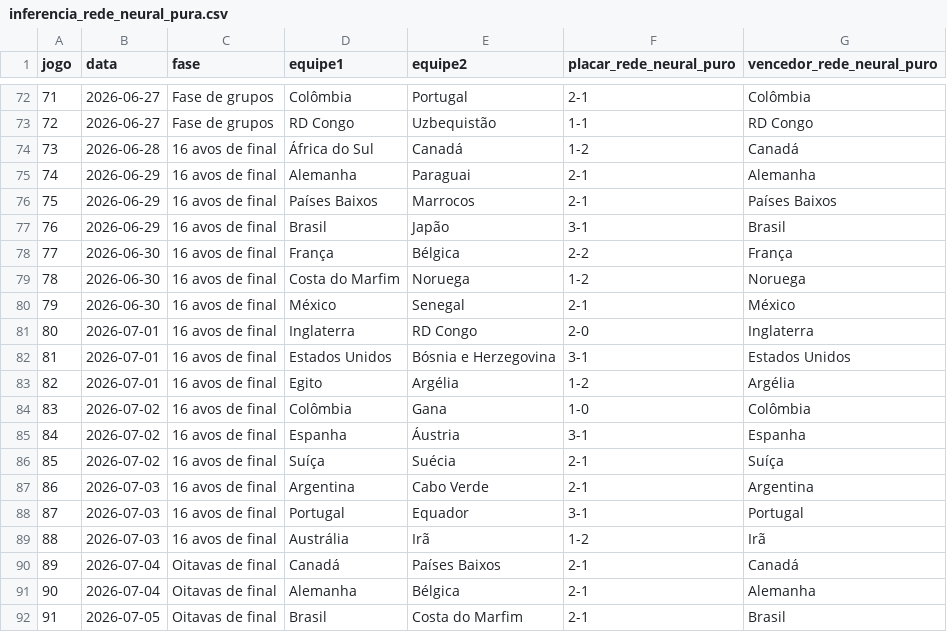
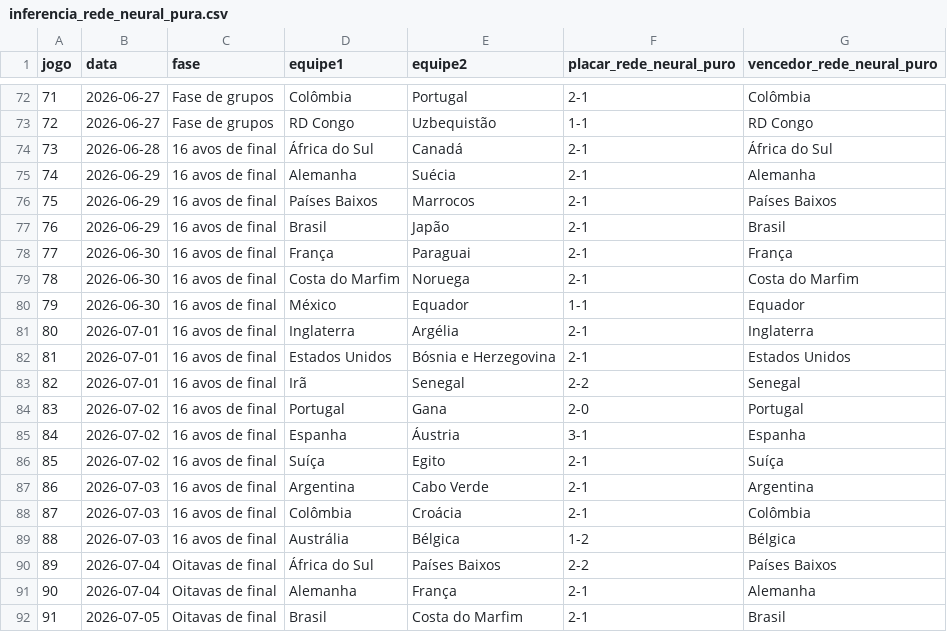
Before and after one commit to Lguirelli/tabela-copa, a CSV file: data/rede_neural/inferencia_rede_neural_pura.csv, drawn as a sheet; only a part is shown, gaps mark what is left out; the diff covers the shown part only.

```diff
--- a/data/rede_neural/inferencia_rede_neural_pura.csv
+++ b/data/rede_neural/inferencia_rede_neural_pura.csv
@@ -73,20 +73,20 @@ jogo,data,fase,equipe1,equipe2,placar_rede_neural_puro,vencedor_rede_neural_puro
 72,2026-06-27,Fase de grupos,RD Congo,Uzbequistão,1-1,RD Congo
-73,2026-06-28,16 avos de final,África do Sul,Canadá,1-2,Canadá
-74,2026-06-29,16 avos de final,Alemanha,Paraguai,2-1,Alemanha
+73,2026-06-28,16 avos de final,África do Sul,Canadá,2-1,África do Sul
+74,2026-06-29,16 avos de final,Alemanha,Suécia,2-1,Alemanha
 75,2026-06-29,16 avos de final,Países Baixos,Marrocos,2-1,Países Baixos
-76,2026-06-29,16 avos de final,Brasil,Japão,3-1,Brasil
-77,2026-06-30,16 avos de final,França,Bélgica,2-2,França
-78,2026-06-30,16 avos de final,Costa do Marfim,Noruega,1-2,Noruega
-79,2026-06-30,16 avos de final,México,Senegal,2-1,México
-80,2026-07-01,16 avos de final,Inglaterra,RD Congo,2-0,Inglaterra
-81,2026-07-01,16 avos de final,Estados Unidos,Bósnia e Herzegovina,3-1,Estados Unidos
-82,2026-07-01,16 avos de final,Egito,Argélia,1-2,Argélia
-83,2026-07-02,16 avos de final,Colômbia,Gana,1-0,Colômbia
+76,2026-06-29,16 avos de final,Brasil,Japão,2-1,Brasil
+77,2026-06-30,16 avos de final,França,Paraguai,2-1,França
+78,2026-06-30,16 avos de final,Costa do Marfim,Noruega,2-1,Costa do Marfim
+79,2026-06-30,16 avos de final,México,Equador,1-1,Equador
+80,2026-07-01,16 avos de final,Inglaterra,Argélia,2-1,Inglaterra
+81,2026-07-01,16 avos de final,Estados Unidos,Bósnia e Herzegovina,2-1,Estados Unidos
+82,2026-07-01,16 avos de final,Irã,Senegal,2-2,Senegal
+83,2026-07-02,16 avos de final,Portugal,Gana,2-0,Portugal
 84,2026-07-02,16 avos de final,Espanha,Áustria,3-1,Espanha
-85,2026-07-02,16 avos de final,Suíça,Suécia,2-1,Suíça
+85,2026-07-02,16 avos de final,Suíça,Egito,2-1,Suíça
 86,2026-07-03,16 avos de final,Argentina,Cabo Verde,2-1,Argentina
-87,2026-07-03,16 avos de final,Portugal,Equador,3-1,Portugal
-88,2026-07-03,16 avos de final,Austrália,Irã,1-2,Irã
-89,2026-07-04,Oitavas de final,Canadá,Países Baixos,2-1,Canadá
-90,2026-07-04,Oitavas de final,Alemanha,Bélgica,2-1,Alemanha
+87,2026-07-03,16 avos de final,Colômbia,Croácia,2-1,Colômbia
+88,2026-07-03,16 avos de final,Austrália,Bélgica,1-2,Bélgica
+89,2026-07-04,Oitavas de final,África do Sul,Países Baixos,2-2,Países Baixos
+90,2026-07-04,Oitavas de final,Alemanha,França,2-1,Alemanha
 91,2026-07-05,Oitavas de final,Brasil,Costa do Marfim,2-1,Brasil
```
Also changed, not shown: 31 edited cells elsewhere in this file, data/matches.csv, data/rede_neural/previsoes_rede_neural.csv, 7 other files.
